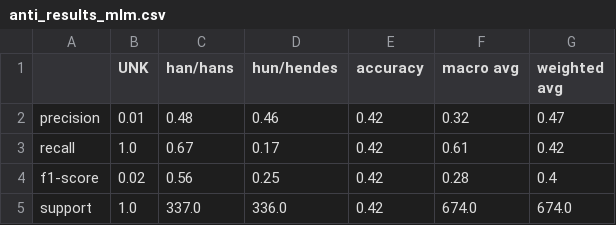
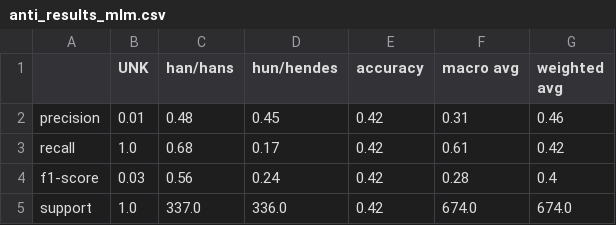
Before and after one commit to NLP-exam/DaWinoBias, a CSV file: results/anti_results_mlm.csv, drawn as a sheet.

Commit message:
update results

```diff
--- a/results/anti_results_mlm.csv
+++ b/results/anti_results_mlm.csv
@@ -1,5 +1,5 @@
 ,UNK,han/hans,hun/hendes,accuracy,macro avg,weighted avg
-precision,0.01,0.48,0.46,0.42,0.32,0.47
-recall,1.0,0.67,0.17,0.42,0.61,0.42
-f1-score,0.02,0.56,0.25,0.42,0.28,0.4
+precision,0.01,0.48,0.45,0.42,0.31,0.46
+recall,1.0,0.68,0.17,0.42,0.61,0.42
+f1-score,0.03,0.56,0.24,0.42,0.28,0.4
 support,1.0,337.0,336.0,0.42,674.0,674.0
```
Also changed, not shown: results/pro_results_mlm.csv.
